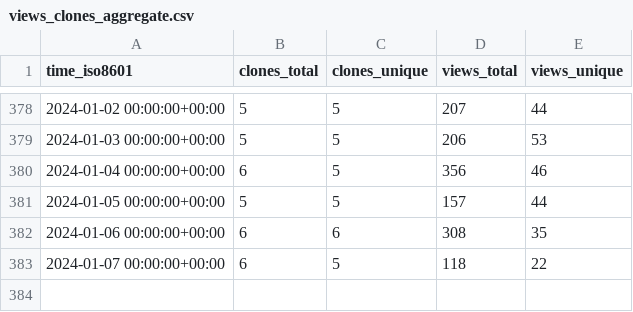
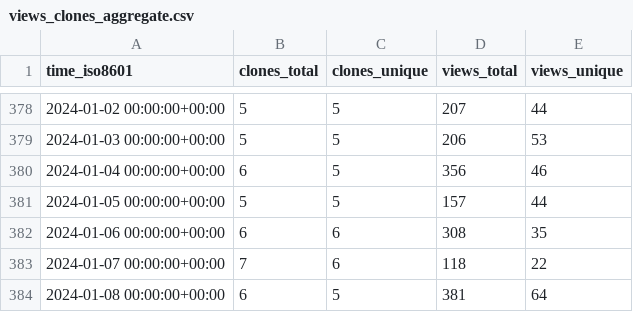
Before and after one commit to Unity-Technologies/ECS-Network-Racing-Sample, a CSV file: Unity-Technologies/ECS-Network-Racing-Sample/ghrs-data/views_clones_aggregate.csv, drawn as a sheet; only a part is shown, gaps mark what is left out.

```diff
--- a/Unity-Technologies/ECS-Network-Racing-Sample/ghrs-data/views_clones_aggregate.csv
+++ b/Unity-Technologies/ECS-Network-Racing-Sample/ghrs-data/views_clones_aggregate.csv
@@ -382,2 +382,3 @@ time_iso8601,clones_total,clones_unique,views_total,views_unique
 2024-01-06 00:00:00+00:00,6,6,308,35
-2024-01-07 00:00:00+00:00,6,5,118,22
+2024-01-07 00:00:00+00:00,7,6,118,22
+2024-01-08 00:00:00+00:00,6,5,381,64
```
Also changed, not shown: 1 other file.
